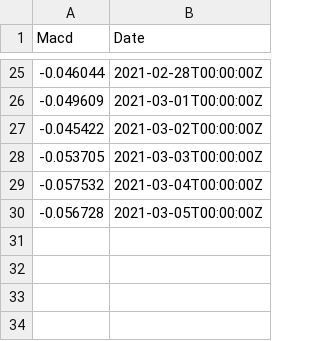
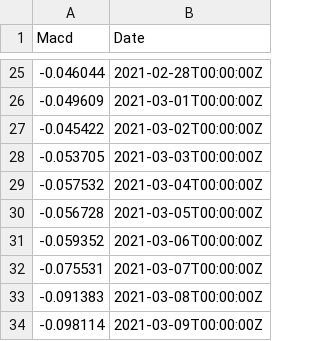
Before and after one commit to ahmed-ali-hammad/web_scraper_admiral_markets, a CSV file: AUDUSD MACD & DATE.csv, drawn as a sheet; only a part is shown, gaps mark what is left out; the diff names each change by its address in the sheet, - before the commit and + after, or states it on an @@ line.

Commit message:
some issues were fixed in the save data method

```diff
--- a/AUDUSD MACD & DATE.csv
+++ b/AUDUSD MACD & DATE.csv
+row 31: -0.059352 | 2021-03-06T00:00:00Z
+row 32: -0.075531 | 2021-03-07T00:00:00Z
+row 33: -0.091383 | 2021-03-08T00:00:00Z
+row 34: -0.098114 | 2021-03-09T00:00:00Z
```
Also changed, not shown: EURAUD MACD & DATE.csv, EURCAD MACD & DATE.csv, 13 other files.
